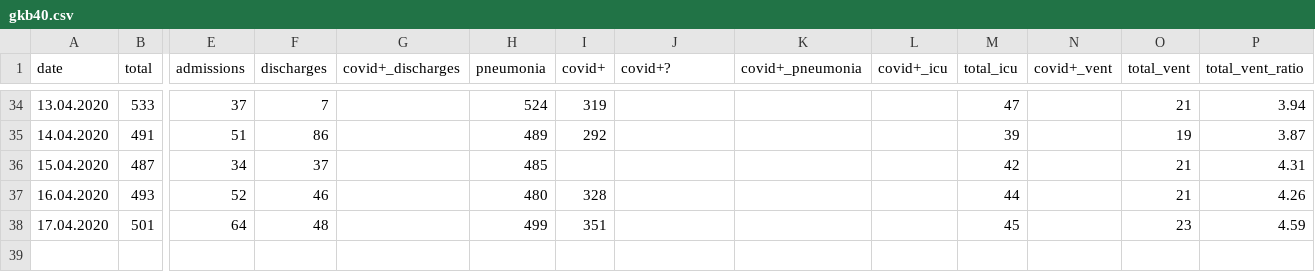
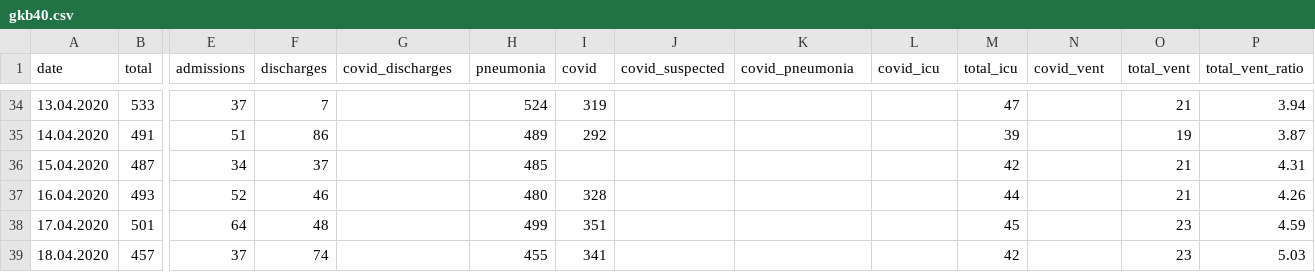
Before and after one commit to PhtRaveller/covid19-ru, a CSV file: data/moscow/hospitals/gkb40.csv, drawn as a sheet; only a part is shown, gaps mark what is left out; rows hold the shown columns only; the diff names each change by its address in the sheet, - before the commit and + after, or states it on an @@ line.

```diff
--- a/data/moscow/hospitals/gkb40.csv
+++ b/data/moscow/hospitals/gkb40.csv
-G1: covid+_discharges
+G1: covid_discharges
-I1: covid+
+I1: covid
-J1: covid+?
+J1: covid_suspected
-K1: covid+_pneumonia
+K1: covid_pneumonia
-L1: covid+_icu
+L1: covid_icu
-N1: covid+_vent
+N1: covid_vent
+row 39: 18.04.2020 | 457 | 37 | 74 |  | 455 | 341 |  |  |  | 42 |  | 23 | 5.03
```
Also changed, not shown: data/covid_stats.csv, data/moscow/hospitals/gkb15.csv, 3 other files.
